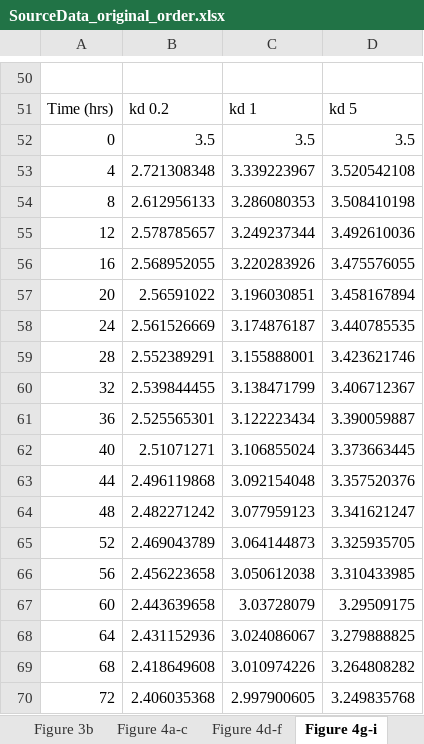
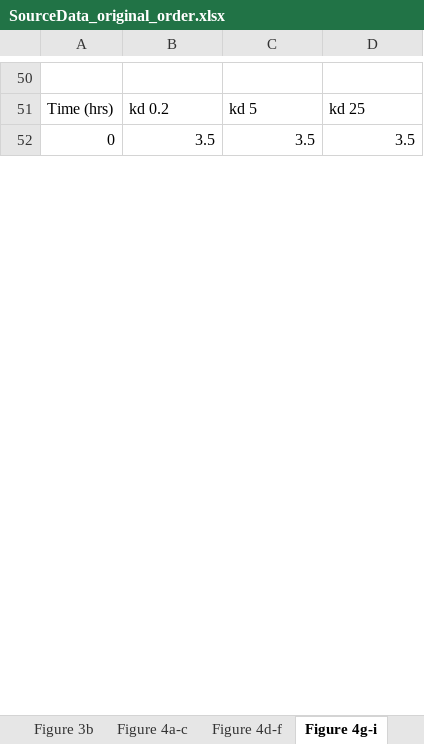
Before and after one commit to sanjukadupul-wq/Dissolve-3.0, an Excel workbook: SourceData_original_order.xlsx, sheet Figure 4g-i, drawn as a sheet; only a part is shown, gaps mark what is left out; values as stored, in another font and other column widths than the file's, no borders; removed rows and columns are numbered as before the commit, all else as after; the diff covers the shown part only; the diff names each change by its address in the sheet, - before the commit and + after, or states it on an @@ line.

```diff
--- a/SourceData_original_order.xlsx (sheet Figure 4g-i)
+++ b/SourceData_original_order.xlsx (sheet Figure 4g-i)
-C51: kd 1
+C51: kd 5
-D51: kd 5
+D51: kd 25
-row 53: 4 | 2.721308348 | 3.339223967 | 3.520542108
-row 54: 8 | 2.612956133 | 3.286080353 | 3.508410198
-row 55: 12 | 2.578785657 | 3.249237344 | 3.492610036
-row 56: 16 | 2.568952055 | 3.220283926 | 3.475576055
-row 57: 20 | 2.56591022 | 3.196030851 | 3.458167894
-row 58: 24 | 2.561526669 | 3.174876187 | 3.440785535
-row 59: 28 | 2.552389291 | 3.155888001 | 3.423621746
-row 60: 32 | 2.539844455 | 3.138471799 | 3.406712367
-row 61: 36 | 2.525565301 | 3.122223434 | 3.390059887
-row 62: 40 | 2.51071271 | 3.106855024 | 3.373663445
-row 63: 44 | 2.496119868 | 3.092154048 | 3.357520376
-row 64: 48 | 2.482271242 | 3.077959123 | 3.341621247
-row 65: 52 | 2.469043789 | 3.064144873 | 3.325935705
-row 66: 56 | 2.456223658 | 3.050612038 | 3.310433985
-row 67: 60 | 2.443639658 | 3.03728079 | 3.29509175
-row 68: 64 | 2.431152936 | 3.024086067 | 3.279888825
-row 69: 68 | 2.418649608 | 3.010974226 | 3.264808282
-row 70: 72 | 2.406035368 | 2.997900605 | 3.249835768
```
Also changed, not shown: 127 added rows, 109 removed rows and 2 edited cells elsewhere in this sheet, sheet Figure 4a-c, sheet Figure 4d-f, other sheet tabs.
